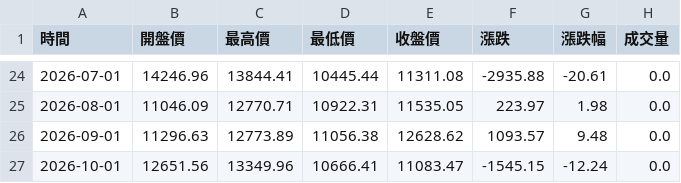
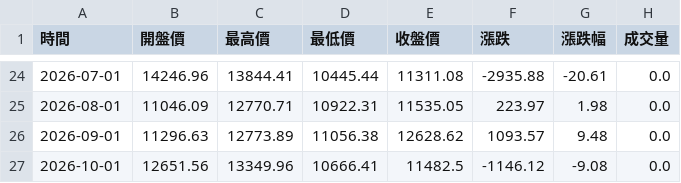
Before and after one commit to hawk82508-cloud/major-indices-channel, a CSV file: data/SOX/raw_monthly.csv, drawn as a sheet; only a part is shown, gaps mark what is left out.

```diff
--- a/data/SOX/raw_monthly.csv
+++ b/data/SOX/raw_monthly.csv
@@ -26,2 +26,2 @@
 2026-09-01,11296.63,12773.89,11056.38,12628.62,1093.57,9.48,0.0
-2026-10-01,12651.56,13349.96,10666.41,11083.47,-1545.15,-12.24,0.0
+2026-10-01,12651.56,13349.96,10666.41,11482.5,-1146.12,-9.08,0.0
```
Also changed, not shown: data/DJI/raw_daily.csv, data/DJI/raw_monthly.csv, 8 other files.
